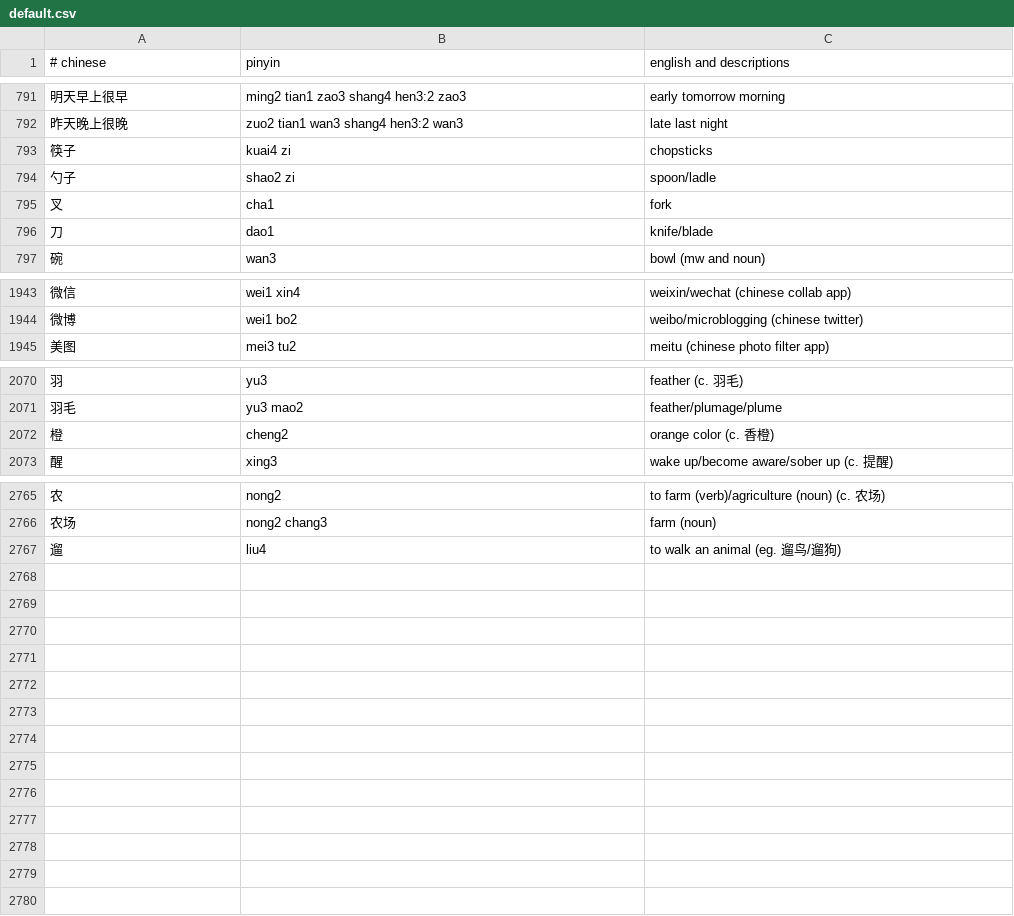
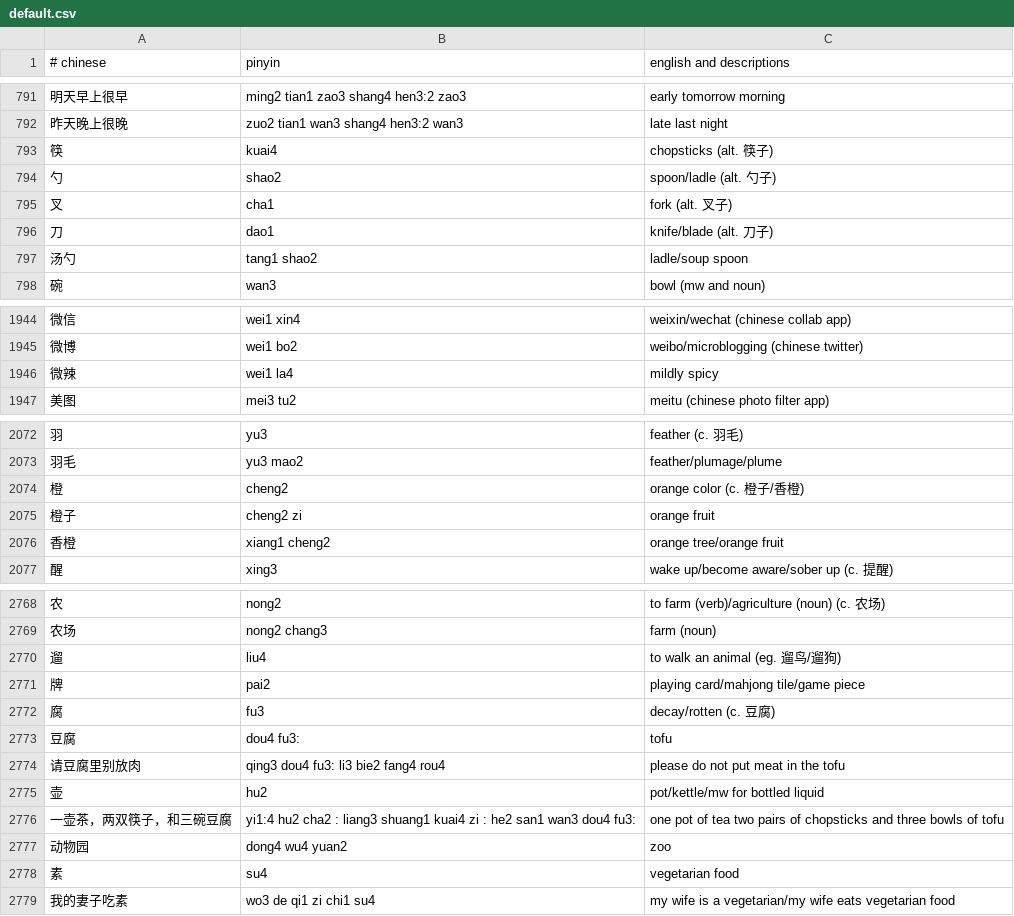
Before and after one commit to nickrusso42518/zhong, a CSV file: inputs/default.csv, drawn as a sheet; only a part is shown, gaps mark what is left out; removed rows and columns are numbered as before the commit, all else as after; the diff names each change by its address in the sheet, - before the commit and + after, or states it on an @@ line.

Commit message:
words [ci skip]

```diff
--- a/inputs/default.csv
+++ b/inputs/default.csv
-row 793: 筷子 | kuai4 zi | chopsticks
-row 794: 勺子 | shao2 zi | spoon/ladle
+row 793: 筷 | kuai4 | chopsticks (alt. 筷子)
+row 794: 勺 | shao2 | spoon/ladle (alt. 勺子)
-C795 (english and descriptions): fork
+C795 (english and descriptions): fork (alt. 叉子)
-C796 (english and descriptions): knife/blade
+C796 (english and descriptions): knife/blade (alt. 刀子)
+row 797: 汤勺 | tang1 shao2 | ladle/soup spoon
+row 1946: 微辣 | wei1 la4 | mildly spicy
-C2074 (english and descriptions): orange color (c. 香橙)
+C2074 (english and descriptions): orange color (c. 橙子/香橙)
+row 2075: 橙子 | cheng2 zi | orange fruit
@@ row 2564 moved to row 2076: 香橙 @@
+row 2771: 牌 | pai2 | playing card/mahjong tile/game piece
+row 2772: 腐 | fu3 | decay/rotten (c. 豆腐)
+row 2773: 豆腐 | dou4 fu3: | tofu
+row 2774: 请豆腐里别放肉 | qing3 dou4 fu3: li3 bie2 fang4 rou4 | please do not put meat in the tofu
+row 2775: 壶 | hu2 | pot/kettle/mw for bottled liquid
+row 2776: 一壶茶，两双筷子，和三碗豆腐 | yi1:4 hu2 cha2 : liang3 shuang1 kuai4 zi : he2 san1 wan3 dou4 fu3: | one pot of tea two pairs of chopsticks and three bowls of tofu
+row 2777: 动物园 | dong4 wu4 yuan2 | zoo
+row 2778: 素 | su4 | vegetarian food
+row 2779: 我的妻子吃素 | wo3 de qi1 zi chi1 su4 | my wife is a vegetarian/my wife eats vegetarian food
```
